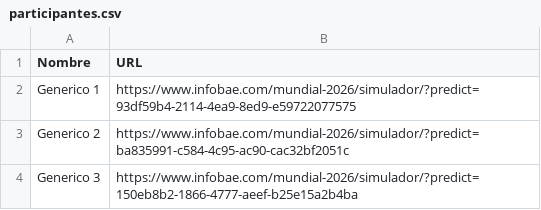
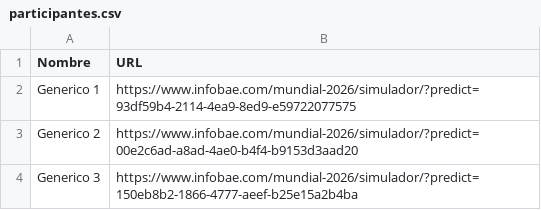
Before and after one commit to paumateo22/Porra_Mundial, a CSV file: participantes.csv, drawn as a sheet.

```diff
--- a/participantes.csv
+++ b/participantes.csv
@@ -2,3 +2,3 @@ Nombre,URL
 Generico 1,https://www.infobae.com/mundial-2026/simulador/?predict=93df59b4-2114-4ea9-8ed9-e59722077575
-Generico 2,https://www.infobae.com/mundial-2026/simulador/?predict=ba835991-c584-4c95-ac90-cac32bf2051c
+Generico 2,https://www.infobae.com/mundial-2026/simulador/?predict=00e2c6ad-a8ad-4ae0-b4f4-b9153d3aad20
 Generico 3,https://www.infobae.com/mundial-2026/simulador/?predict=150eb8b2-1866-4777-aeef-b25e15a2b4ba
```
Also changed, not shown: data/resultados/ranking_oficial.csv, 28 other files.
